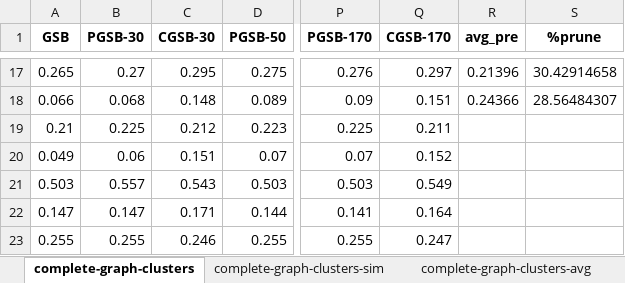
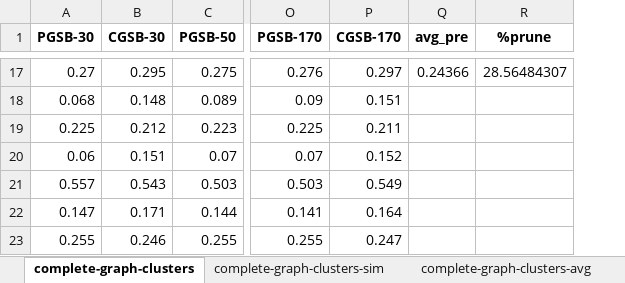
Before and after one commit to kalogeropo/thesis, an Excel workbook: exps - Copy.xlsx, sheet complete-graph-clusters, drawn as a sheet; only a part is shown, gaps mark what is left out; values as stored, in another font and other column widths than the file's, no borders; removed rows and columns are numbered as before the commit, all else as after; the diff covers the shown part only; the diff names each change by its address in the sheet, - before the commit and + after, or states it on an @@ line.

```diff
--- a/exps - Copy.xlsx (sheet complete-graph-clusters)
+++ b/exps - Copy.xlsx (sheet complete-graph-clusters)
-column A (GSB), rows 17-23: 0.265 | 0.066 | 0.21 | 0.049 | 0.503 | 0.147 | 0.255
-Q17 (avg_pre): 0.21396
+Q17 (avg_pre): 0.24366
-R17 (%prune): 30.42914658
+R17 (%prune): 28.56484307
-Q18 (avg_pre): 0.24366
+Q18 (avg_pre): (empty)
-R18 (%prune): 28.56484307
+R18 (%prune): (empty)
```
Also changed, not shown: 30 edited cells elsewhere in this sheet, other sheet tabs, exps.xlsx, 12 other files.
